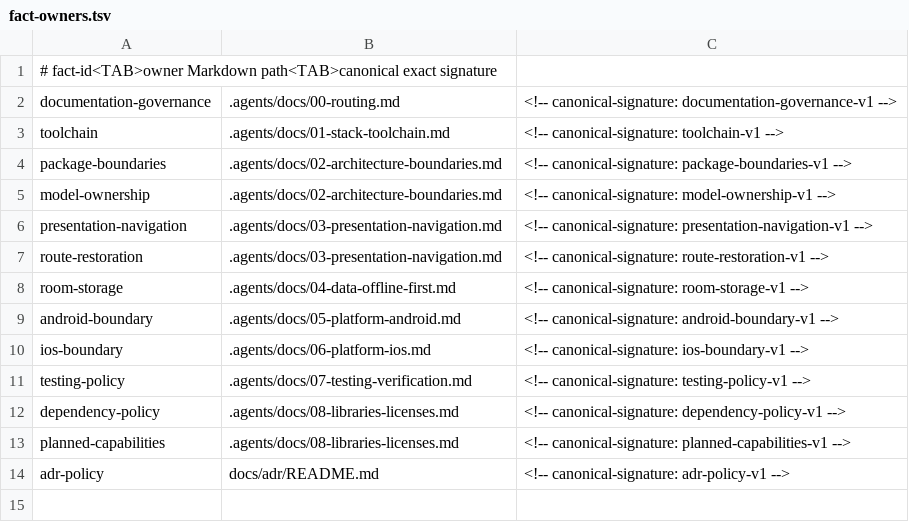
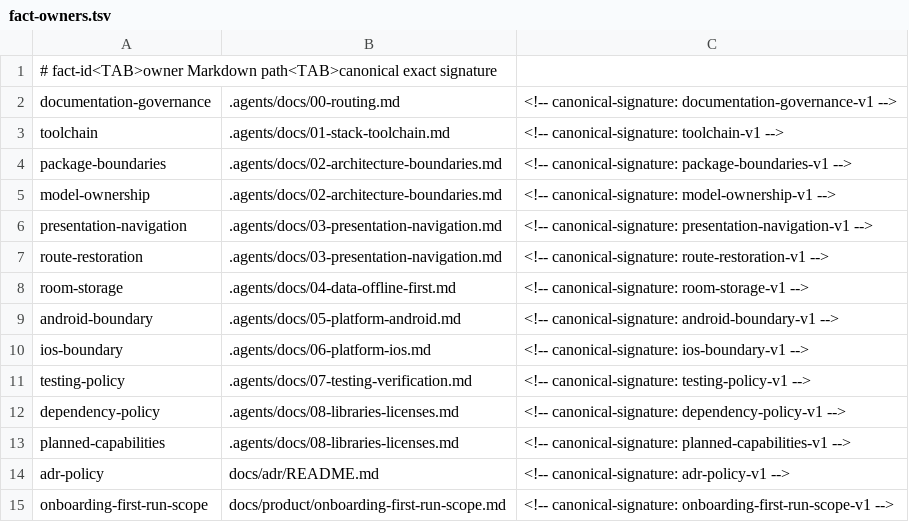
Before and after one commit to Antik21/habit-lab, a TSV file: docs/fact-owners.tsv, drawn as a sheet; the diff names each change by its address in the sheet, - before the commit and + after, or states it on an @@ line.

Commit message:
DEN-23: зафиксировать scope и словари onboarding (#17)
* docs: define DEN-23 onboarding product contract

* docs: clarify DEN-23 age eligibility

---------

Co-authored-by: Denis Rodionov <alax777kilden@yandex.ru>

```diff
--- a/docs/fact-owners.tsv
+++ b/docs/fact-owners.tsv
+row 15: onboarding-first-run-scope | docs/product/onboarding-first-run-scope.md | <!-- canonical-signature: onboarding-first-run-scope-v1 -->
```
Also changed, not shown: docs/document-budgets.tsv, 2 other files.
